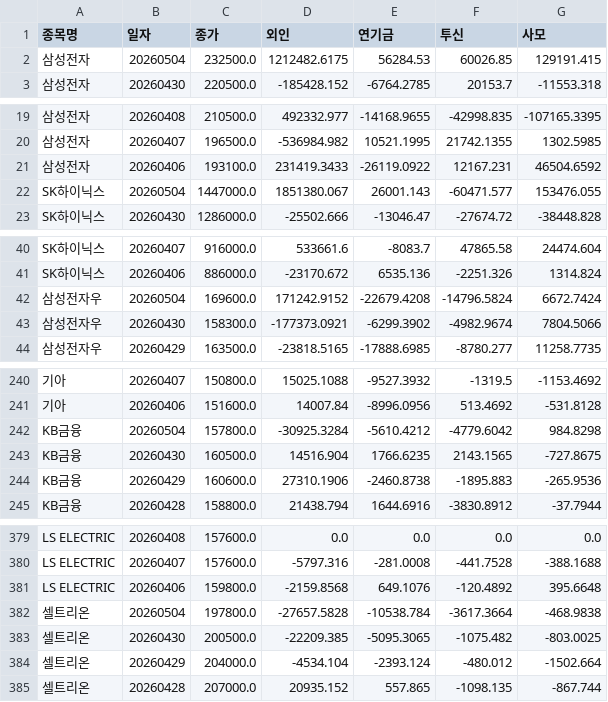
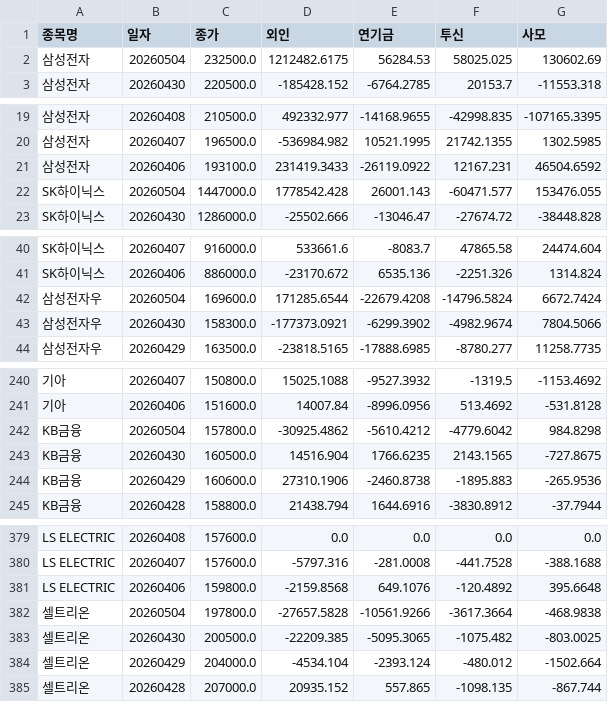
Before and after one commit to songyk544-ctrl/quant-bot, a CSV file: data/history.csv, drawn as a sheet; only a part is shown, gaps mark what is left out; the diff covers the shown part only; the diff names each change by its address in the sheet, - before the commit and + after, or states it on an @@ line.

```diff
--- a/data/history.csv
+++ b/data/history.csv
-F2 (투신): 60026.85
+F2 (투신): 58025.025
-G2 (사모): 129191.415
+G2 (사모): 130602.69
-D22 (외인): 1851380.067
+D22 (외인): 1778542.428
-D42 (외인): 171242.9152
+D42 (외인): 171285.6544
-D242 (외인): -30925.3284
+D242 (외인): -30925.4862
-E382 (연기금): -10538.784
+E382 (연기금): -10561.9266
```
Also changed, not shown: 51 edited cells elsewhere in this file, data/data.csv, data/performance_trend.csv, 6 other files.
